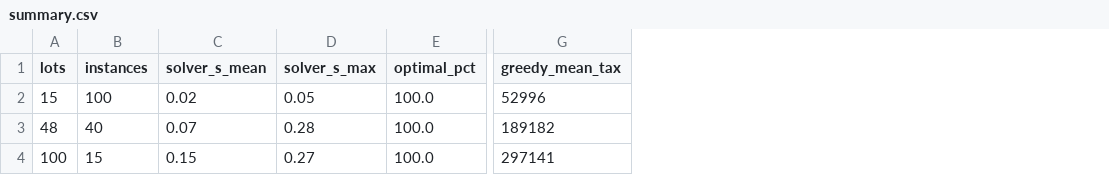
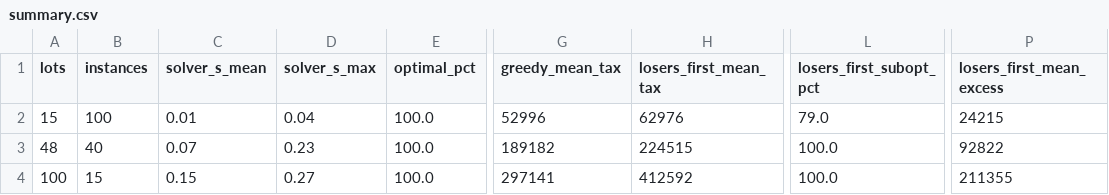
Before and after one commit to yashasviadlak8-maker/liquidation-engine, a CSV file: results/summary.csv, drawn as a sheet; only a part is shown, gaps mark what is left out; the diff names each change by its address in the sheet, - before the commit and + after, or states it on an @@ line.

```diff
--- a/results/summary.csv
+++ b/results/summary.csv
+column H (losers_first_mean_tax), rows 2-4: 62976 | 224515 | 412592
+column L (losers_first_subopt_pct), rows 2-4: 79.0 | 100.0 | 100.0
+column P (losers_first_mean_excess), rows 2-4: 24215 | 92822 | 211355
-C2 (solver_s_mean): 0.02
+C2 (solver_s_mean): 0.01
-D2 (solver_s_max): 0.05
+D2 (solver_s_max): 0.04
-D3 (solver_s_max): 0.28
+D3 (solver_s_max): 0.23
```
Also changed, not shown: results/hard_instances.csv, 18 other files.
